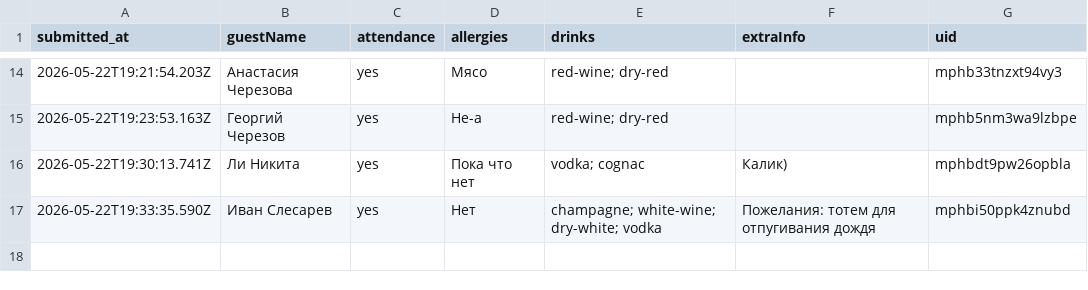
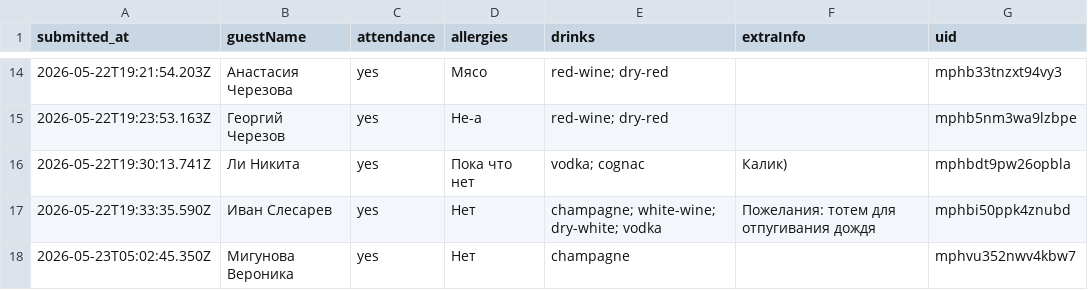
Before and after one commit to ge1saga/Sergey_Elya_Wedding, a CSV file: rsvp.csv, drawn as a sheet; only a part is shown, gaps mark what is left out.

Commit message:
RSVP: 2026-05-23T05:02:49.446Z

```diff
--- a/rsvp.csv
+++ b/rsvp.csv
@@ -17 +17,2 @@ submitted_at,guestName,attendance,allergies,drinks,extraInfo,uid
 2026-05-22T19:33:35.590Z,Иван Слесарев ,yes,Нет,champagne; white-wine; dry-white; vodka,Пожелания: тотем для отпугивания дождя,mphbi50ppk4znubd
+2026-05-23T05:02:45.350Z,Мигунова Вероника ,yes,Нет,champagne,,mphvu352nwv4kbw7
```
